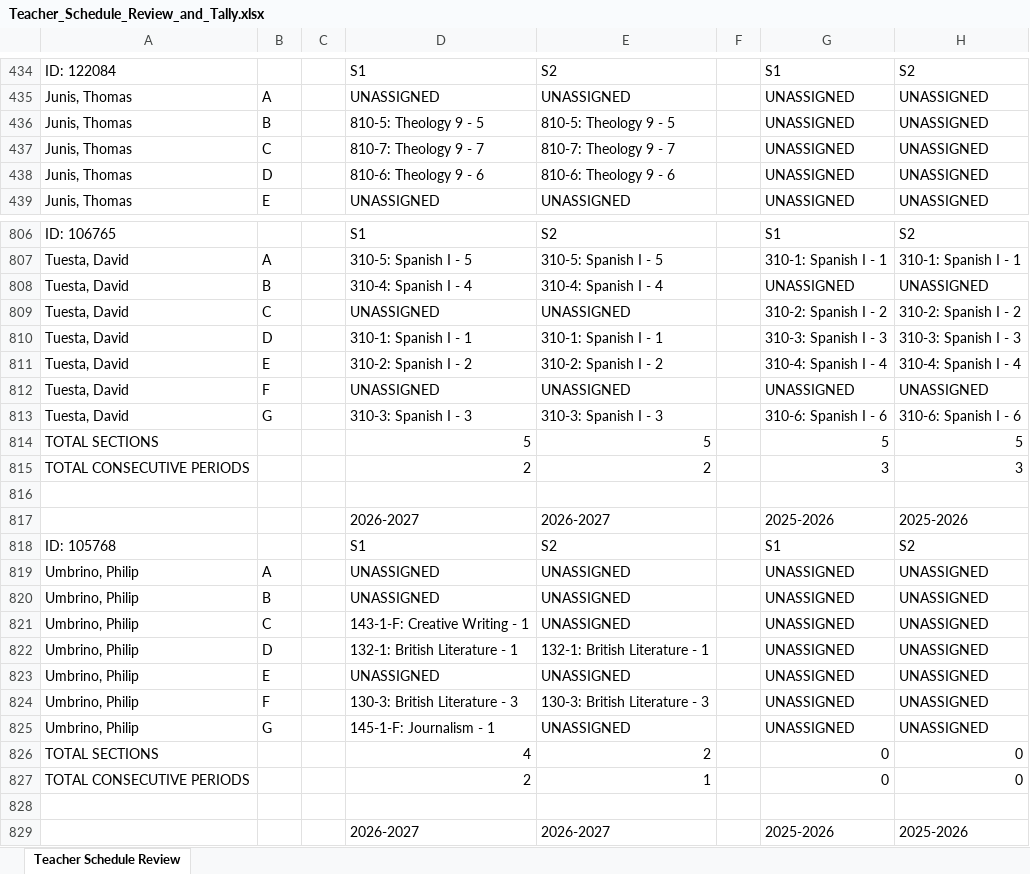
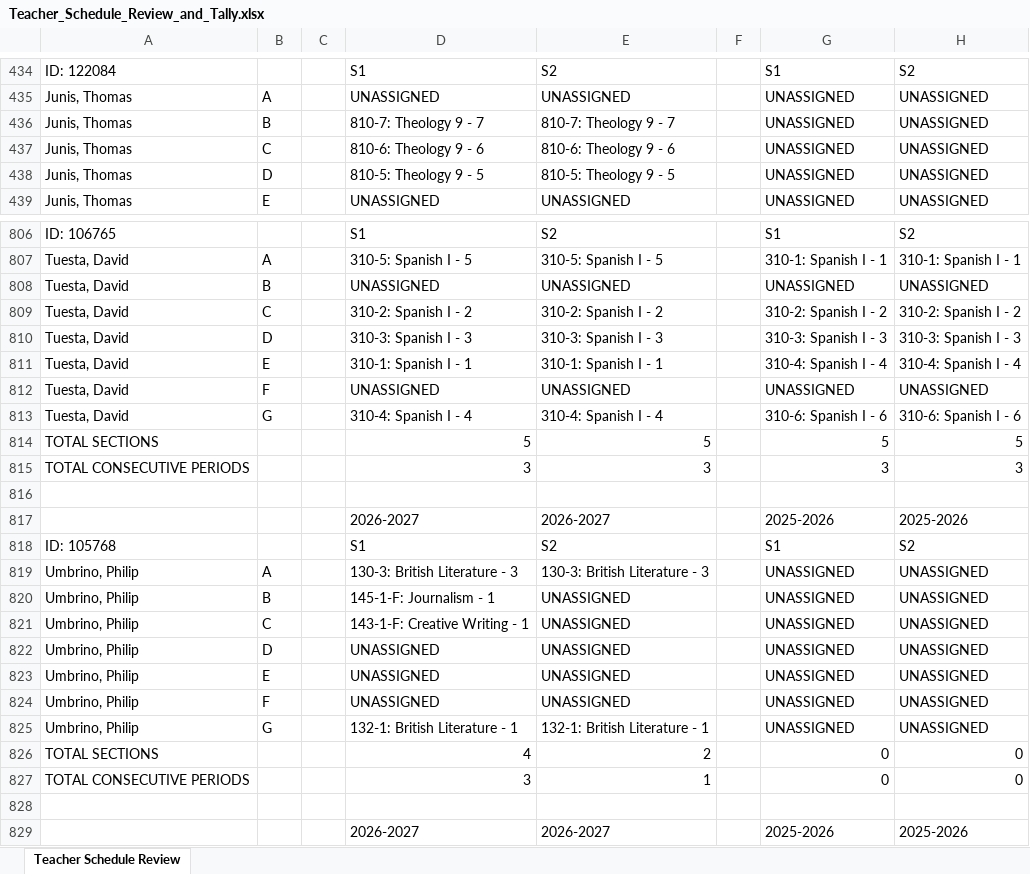
Before and after one commit to jciofalopowerllc-stack/sat-course, an Excel workbook: Teacher_Schedule_Review_and_Tally.xlsx, sheet Teacher Schedule Review, drawn as a sheet; only a part is shown, gaps mark what is left out; values as stored, in another font and other column widths than the file's, no cell formats; removed rows and columns are numbered as before the commit, all else as after; the diff covers the shown part only; the diff names each change by its address in the sheet, - before the commit and + after, or states it on an @@ line.

```diff
--- a/Teacher_Schedule_Review_and_Tally.xlsx (sheet Teacher Schedule Review)
+++ b/Teacher_Schedule_Review_and_Tally.xlsx (sheet Teacher Schedule Review)
-D436: 810-5: Theology 9 - 5
+D436: 810-7: Theology 9 - 7
-E436: 810-5: Theology 9 - 5
+E436: 810-7: Theology 9 - 7
-D437: 810-7: Theology 9 - 7
+D437: 810-6: Theology 9 - 6
-E437: 810-7: Theology 9 - 7
+E437: 810-6: Theology 9 - 6
-D438: 810-6: Theology 9 - 6
+D438: 810-5: Theology 9 - 5
-E438: 810-6: Theology 9 - 6
+E438: 810-5: Theology 9 - 5
-D808: 310-4: Spanish I - 4
+D808: UNASSIGNED
-E808: 310-4: Spanish I - 4
+E808: UNASSIGNED
-D809: UNASSIGNED
+D809: 310-2: Spanish I - 2
-E809: UNASSIGNED
+E809: 310-2: Spanish I - 2
-D810: 310-1: Spanish I - 1
+D810: 310-3: Spanish I - 3
-E810: 310-1: Spanish I - 1
+E810: 310-3: Spanish I - 3
-D811: 310-2: Spanish I - 2
+D811: 310-1: Spanish I - 1
-E811: 310-2: Spanish I - 2
+E811: 310-1: Spanish I - 1
-D813: 310-3: Spanish I - 3
+D813: 310-4: Spanish I - 4
-E813: 310-3: Spanish I - 3
+E813: 310-4: Spanish I - 4
-row 815: TOTAL CONSECUTIVE PERIODS |  |  | 2 | 2 |  | 3 | 3
+row 815: TOTAL CONSECUTIVE PERIODS |  |  | 3 | 3 |  | 3 | 3
-D819: UNASSIGNED
+D819: 130-3: British Literature - 3
-E819: UNASSIGNED
+E819: 130-3: British Literature - 3
-D820: UNASSIGNED
+D820: 145-1-F: Journalism - 1
-D822: 132-1: British Literature - 1
+D822: UNASSIGNED
-E822: 132-1: British Literature - 1
+E822: UNASSIGNED
-D824: 130-3: British Literature - 3
+D824: UNASSIGNED
-E824: 130-3: British Literature - 3
+E824: UNASSIGNED
-D825: 145-1-F: Journalism - 1
+D825: 132-1: British Literature - 1
-E825: UNASSIGNED
+E825: 132-1: British Literature - 1
-D827: 2
+D827: 3
```
Also changed, not shown: 8 added rows, 8 removed rows, 2 moved rows and 312 edited cells elsewhere in this sheet, cell formats, 1 other file.
